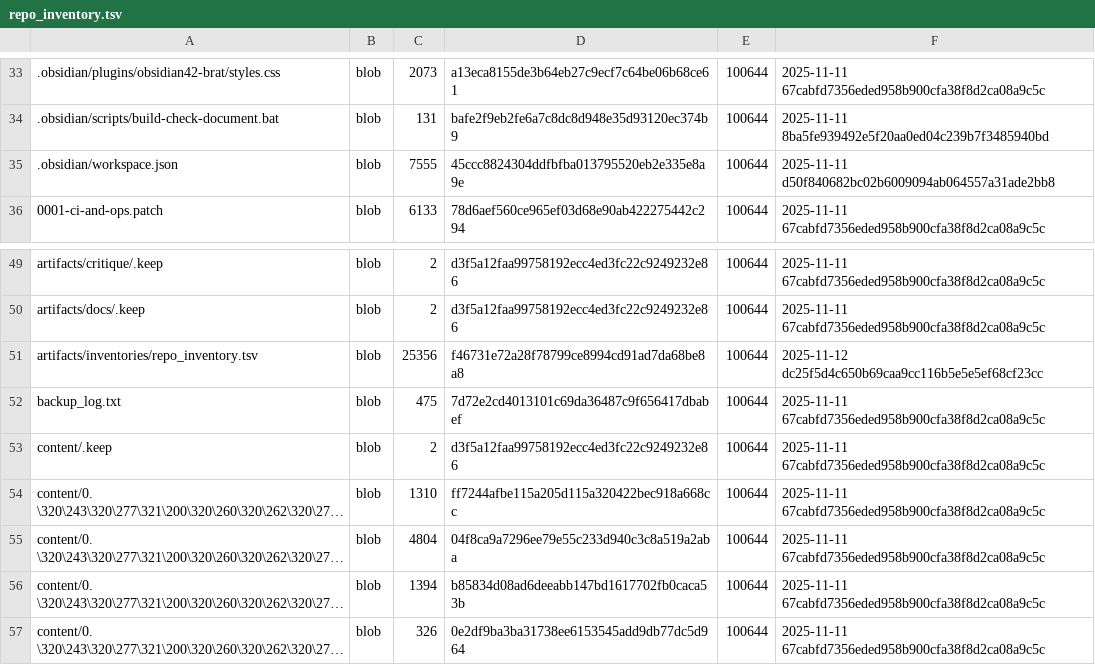
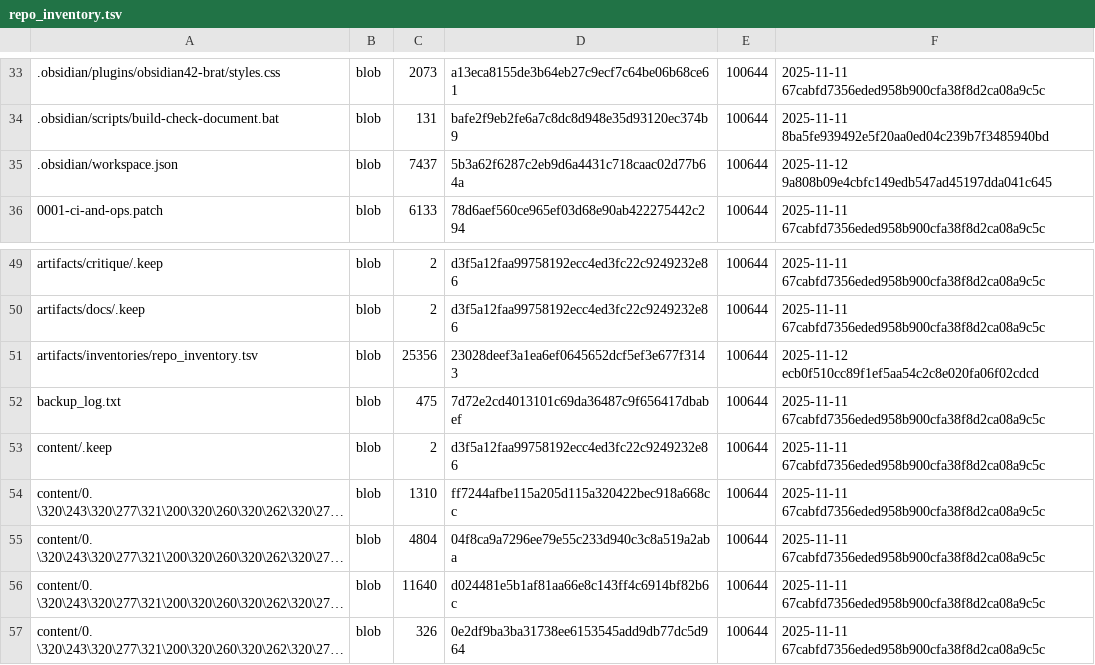
Before and after one commit to TserenTserenov/DS-ecosystem-development, a TSV file: artifacts/inventories/repo_inventory.tsv, drawn as a sheet; only a part is shown, gaps mark what is left out; long unchanged cells end in …; the diff names each change by its address in the sheet, - before the commit and + after, or states it on an @@ line.

Commit message:
chore: add repo inventory

```diff
--- a/artifacts/inventories/repo_inventory.tsv
+++ b/artifacts/inventories/repo_inventory.tsv
-C35: 7555
+C35: 7437
-D35: 45ccc8824304ddfbfba013795520eb2e335e8a9e
+D35: 5b3a62f6287c2eb9d6a4431c718caac02d77b64a
-F35: 2025-11-11 d50f840682bc02b6009094ab064557a31ade2bb8
+F35: 2025-11-12 9a808b09e4cbfc149edb547ad45197dda041c645
-D51: f46731e72a28f78799ce8994cd91ad7da68be8a8
+D51: 23028deef3a1ea6ef0645652dcf5ef3e677f3143
-F51: 2025-11-12 dc25f5d4c650b69caa9cc116b5e5e5ef68cf23cc
+F51: 2025-11-12 ecb0f510cc89f1ef5aa54c2c8e020fa06f02cdcd
-C56: 1394
+C56: 11640
-D56: b85834d08ad6deeabb147bd1617702fb0caca53b
+D56: d024481e5b1af81aa66e8c143ff4c6914bf82b6c
```
